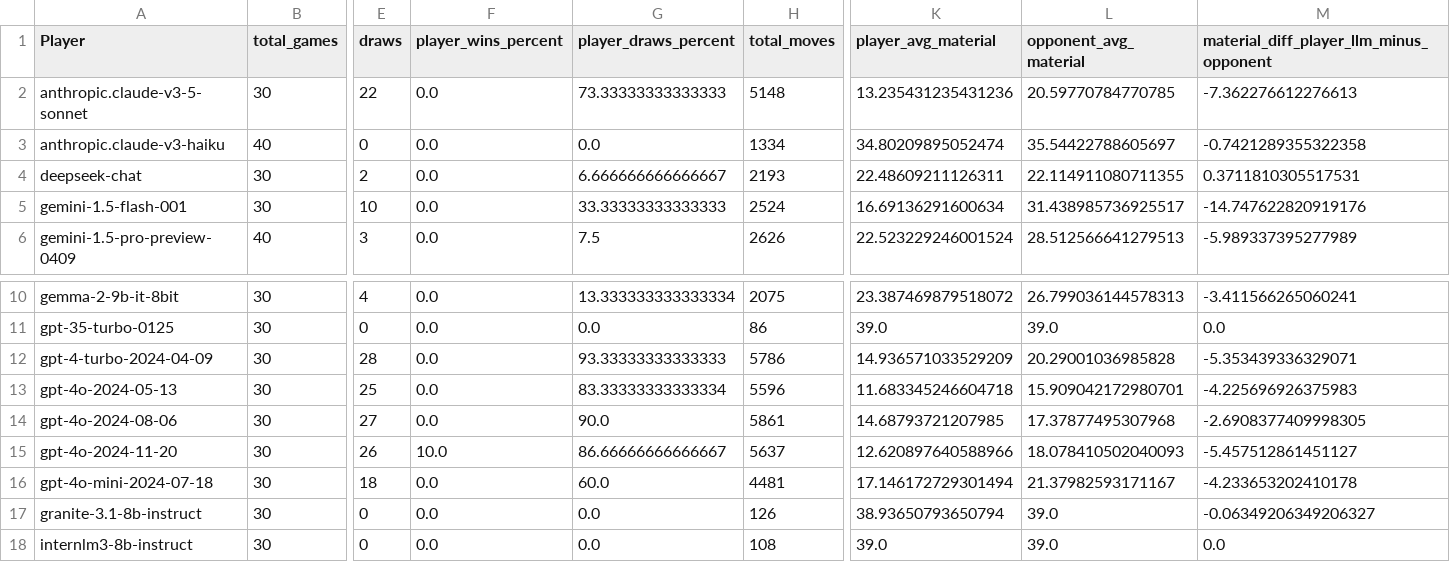
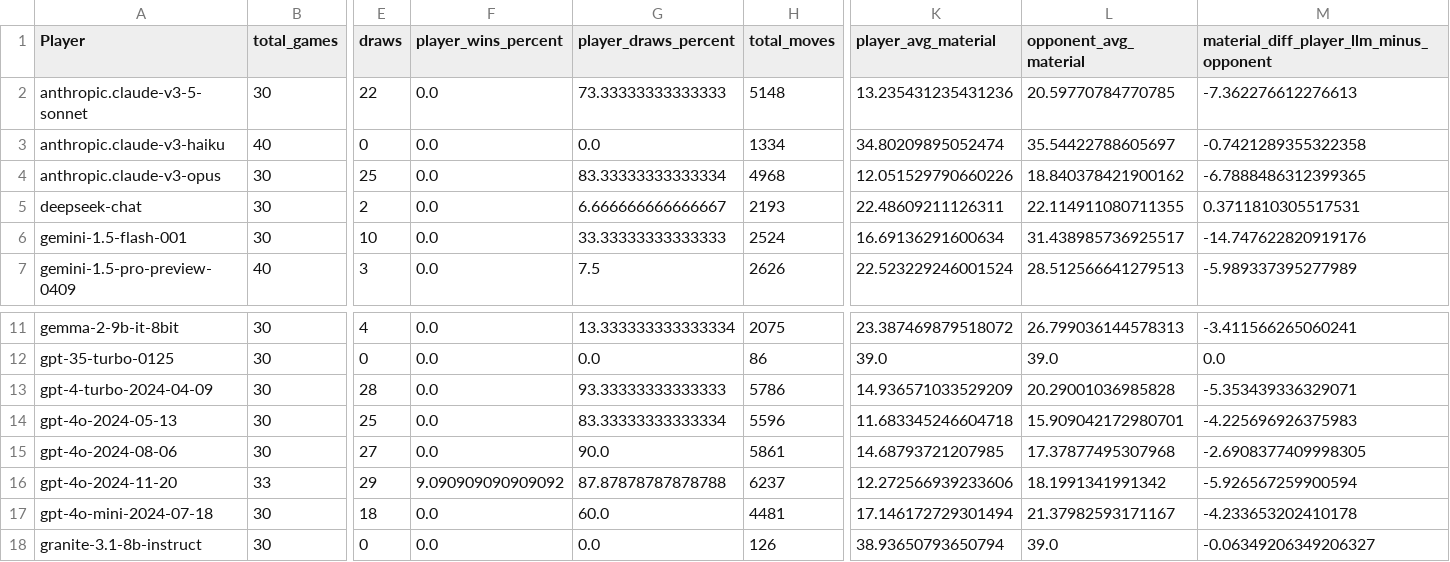
Before and after one commit to maxim-saplin/llm_chess, a CSV file: docs/_data/refined.csv, drawn as a sheet; only a part is shown, gaps mark what is left out; the shorter side is filled out with more unchanged rows; addresses are those after the commit; rows hold the shown columns only; the diff covers the shown part only; the diff names each change by its address in the sheet, - before the commit and + after, or states it on an @@ line.

```diff
--- a/docs/_data/refined.csv
+++ b/docs/_data/refined.csv
+row 4: anthropic.claude-v3-opus | 30 | 25 | 0.0 | 83.33333333333334 | 4968 | 12.051529790660226 | 18.840378421900162 | -6.7888486312399365
-B16 (total_games): 30
+B16 (total_games): 33
-E16 (draws): 26
+E16 (draws): 29
-F16 (player_wins_percent): 10.0
+F16 (player_wins_percent): 9.090909090909092
-G16 (player_draws_percent): 86.66666666666667
+G16 (player_draws_percent): 87.87878787878788
-H16 (total_moves): 5637
+H16 (total_moves): 6237
-K16 (player_avg_material): 12.620897640588966
+K16 (player_avg_material): 12.272566939233606
-L16 (opponent_avg_material): 18.078410502040093
+L16 (opponent_avg_material): 18.1991341991342
-M16: -5.457512861451127
+M16: -5.926567259900594
```
Also changed, not shown: 3 edited cells elsewhere in this file, _logs/no_reflection/aggregate_models.csv, 10 other files.
